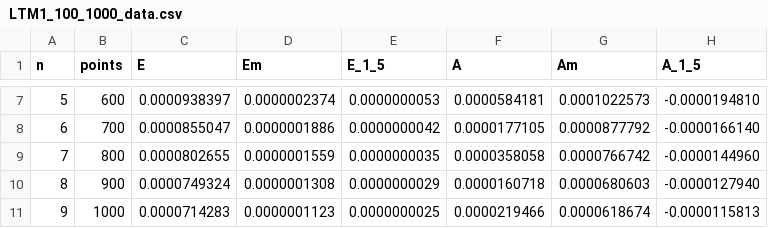
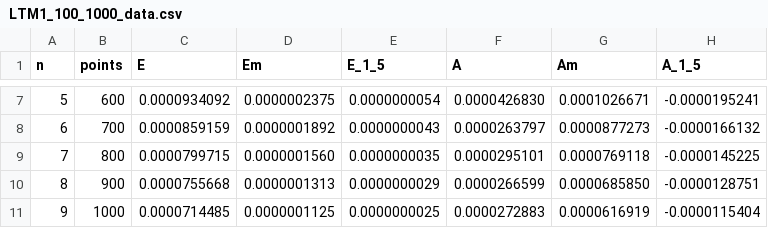
Before and after one commit to Andriyichenko/simulation, a CSV file: data_source/LTM1_100_1000_data.csv, drawn as a sheet; only a part is shown, gaps mark what is left out; the diff covers the shown part only.

```diff
--- a/data_source/LTM1_100_1000_data.csv
+++ b/data_source/LTM1_100_1000_data.csv
@@ -7,5 +7,5 @@ n,points,E,Em,E_1_5,A,Am,A_1_5
-5,600,0.0000938397,0.0000002374,0.0000000053,0.0000584181,0.0001022573,-0.0000194810
-6,700,0.0000855047,0.0000001886,0.0000000042,0.0000177105,0.0000877792,-0.0000166140
-7,800,0.0000802655,0.0000001559,0.0000000035,0.0000358058,0.0000766742,-0.0000144960
-8,900,0.0000749324,0.0000001308,0.0000000029,0.0000160718,0.0000680603,-0.0000127940
-9,1000,0.0000714283,0.0000001123,0.0000000025,0.0000219466,0.0000618674,-0.0000115813
+5,600,0.0000934092,0.0000002375,0.0000000054,0.0000426830,0.0001026671,-0.0000195241
+6,700,0.0000859159,0.0000001892,0.0000000043,0.0000263797,0.0000877273,-0.0000166132
+7,800,0.0000799715,0.0000001560,0.0000000035,0.0000295101,0.0000769118,-0.0000145225
+8,900,0.0000755668,0.0000001313,0.0000000029,0.0000266599,0.0000685850,-0.0000128751
+9,1000,0.0000714485,0.0000001125,0.0000000025,0.0000272883,0.0000616919,-0.0000115404
```
Also changed, not shown: 27 edited cells elsewhere in this file, 14 other files.
